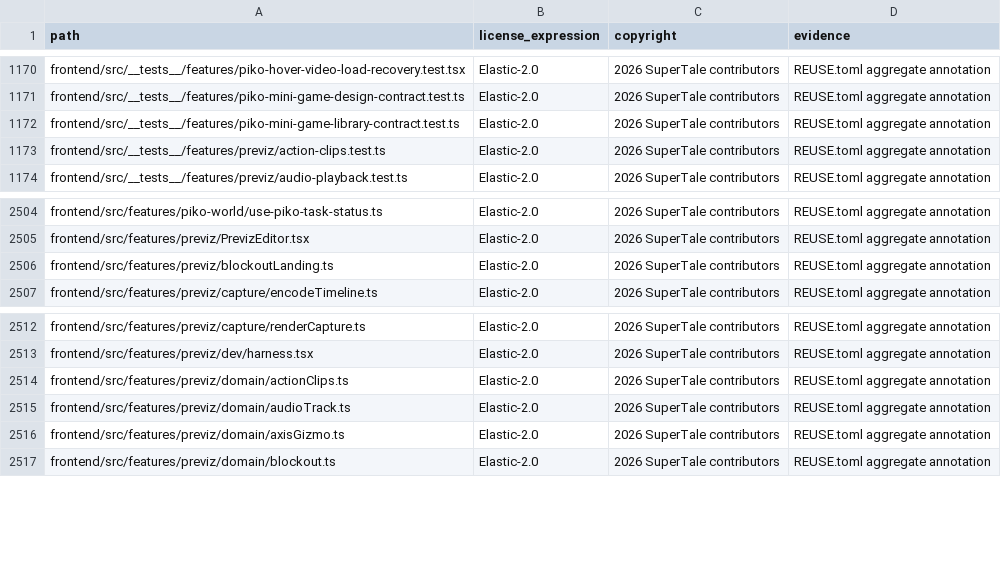
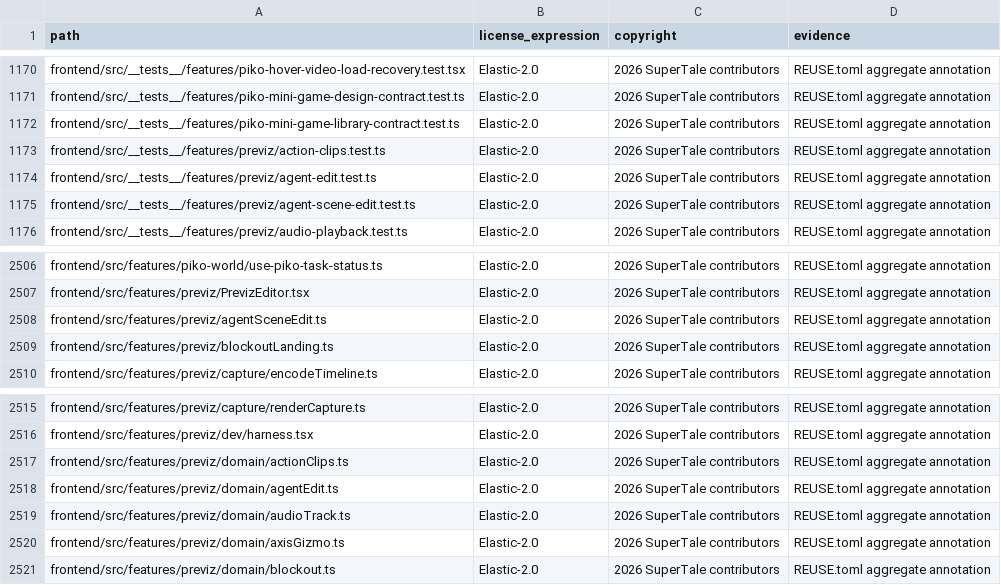
Before and after one commit to DarkEsteves/dramaclaw, a CSV file: license-inventory.csv, drawn as a sheet; only a part is shown, gaps mark what is left out.

```diff
--- a/license-inventory.csv
+++ b/license-inventory.csv
@@ -1173,2 +1173,4 @@ frontend/src/__tests__/features/piko-mini-game-library-contract.test.ts,Elastic-
 frontend/src/__tests__/features/previz/action-clips.test.ts,Elastic-2.0,2026 SuperTale contributors,REUSE.toml aggregate annotation
+frontend/src/__tests__/features/previz/agent-edit.test.ts,Elastic-2.0,2026 SuperTale contributors,REUSE.toml aggregate annotation
+frontend/src/__tests__/features/previz/agent-scene-edit.test.ts,Elastic-2.0,2026 SuperTale contributors,REUSE.toml aggregate annotation
 frontend/src/__tests__/features/previz/audio-playback.test.ts,Elastic-2.0,2026 SuperTale contributors,REUSE.toml aggregate annotation
@@ -2505,2 +2507,3 @@ frontend/src/features/piko-world/use-piko-task-status.ts,Elastic-2.0,2026 SuperT
 frontend/src/features/previz/PrevizEditor.tsx,Elastic-2.0,2026 SuperTale contributors,REUSE.toml aggregate annotation
+frontend/src/features/previz/agentSceneEdit.ts,Elastic-2.0,2026 SuperTale contributors,REUSE.toml aggregate annotation
 frontend/src/features/previz/blockoutLanding.ts,Elastic-2.0,2026 SuperTale contributors,REUSE.toml aggregate annotation
@@ -2514,2 +2517,3 @@ frontend/src/features/previz/dev/harness.tsx,Elastic-2.0,2026 SuperTale contribu
 frontend/src/features/previz/domain/actionClips.ts,Elastic-2.0,2026 SuperTale contributors,REUSE.toml aggregate annotation
+frontend/src/features/previz/domain/agentEdit.ts,Elastic-2.0,2026 SuperTale contributors,REUSE.toml aggregate annotation
 frontend/src/features/previz/domain/audioTrack.ts,Elastic-2.0,2026 SuperTale contributors,REUSE.toml aggregate annotation
```
Also changed, not shown: 36 other files.
